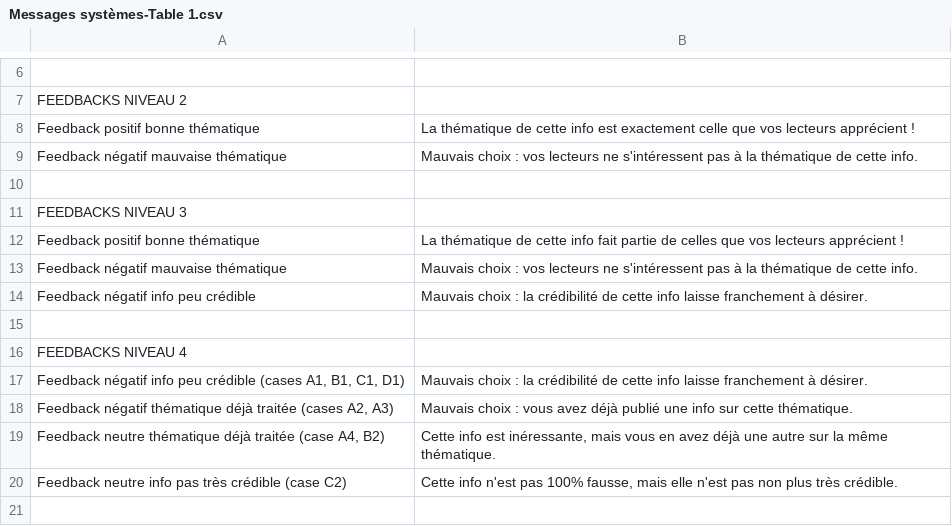
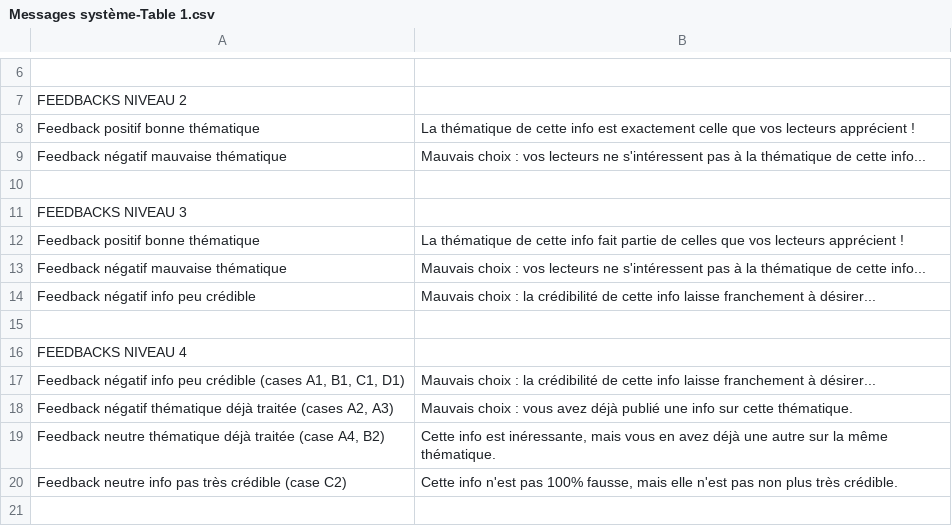
Before and after one commit to Mahi-Mahi/FTV-NewsGame, a CSV file: _data/BDD_newsgame/Messages système-Table 1.csv (was _data/BDD_newsgame/Messages systèmes-Table 1.csv), drawn as a sheet; only a part is shown, gaps mark what is left out.

```diff
--- a/_data/BDD_newsgame/Messages systèmes-Table 1.csv
+++ b/_data/BDD_newsgame/Messages système-Table 1.csv
@@ -8,3 +8,3 @@ FEEDBACKS NIVEAU 2;;;;
 Feedback positif bonne thématique;La thématique de cette info est exactement celle que vos lecteurs apprécient !;;;
-Feedback négatif mauvaise thématique;Mauvais choix : vos lecteurs ne s'intéressent pas à la thématique de cette info.;;;
+Feedback négatif mauvaise thématique;Mauvais choix : vos lecteurs ne s'intéressent pas à la thématique de cette info...;;;
 ;;;;
@@ -12,7 +12,7 @@ FEEDBACKS NIVEAU 3;;;;
 Feedback positif bonne thématique;La thématique de cette info fait partie de celles que vos lecteurs apprécient !;;;
-Feedback négatif mauvaise thématique;Mauvais choix : vos lecteurs ne s'intéressent pas à la thématique de cette info.;;;
-Feedback négatif info peu crédible;Mauvais choix : la crédibilité de cette info laisse franchement à désirer.;;;
+Feedback négatif mauvaise thématique;Mauvais choix : vos lecteurs ne s'intéressent pas à la thématique de cette info...;;;
+Feedback négatif info peu crédible;Mauvais choix : la crédibilité de cette info laisse franchement à désirer...;;;
 ;;;;
 FEEDBACKS NIVEAU 4;;;;
-Feedback négatif info peu crédible (cases A1, B1, C1, D1);Mauvais choix : la crédibilité de cette info laisse franchement à désirer.;;;
+Feedback négatif info peu crédible (cases A1, B1, C1, D1);Mauvais choix : la crédibilité de cette info laisse franchement à désirer...;;;
 Feedback négatif thématique déjà traitée (cases A2, A3);Mauvais choix : vous avez déjà publié une info sur cette thématique.;;;
```
Also changed, not shown: _data/BDD_newsgame/Contacts-Table 1.csv, _data/BDD_newsgame/Infos-Table 1.csv, 10 other files.
